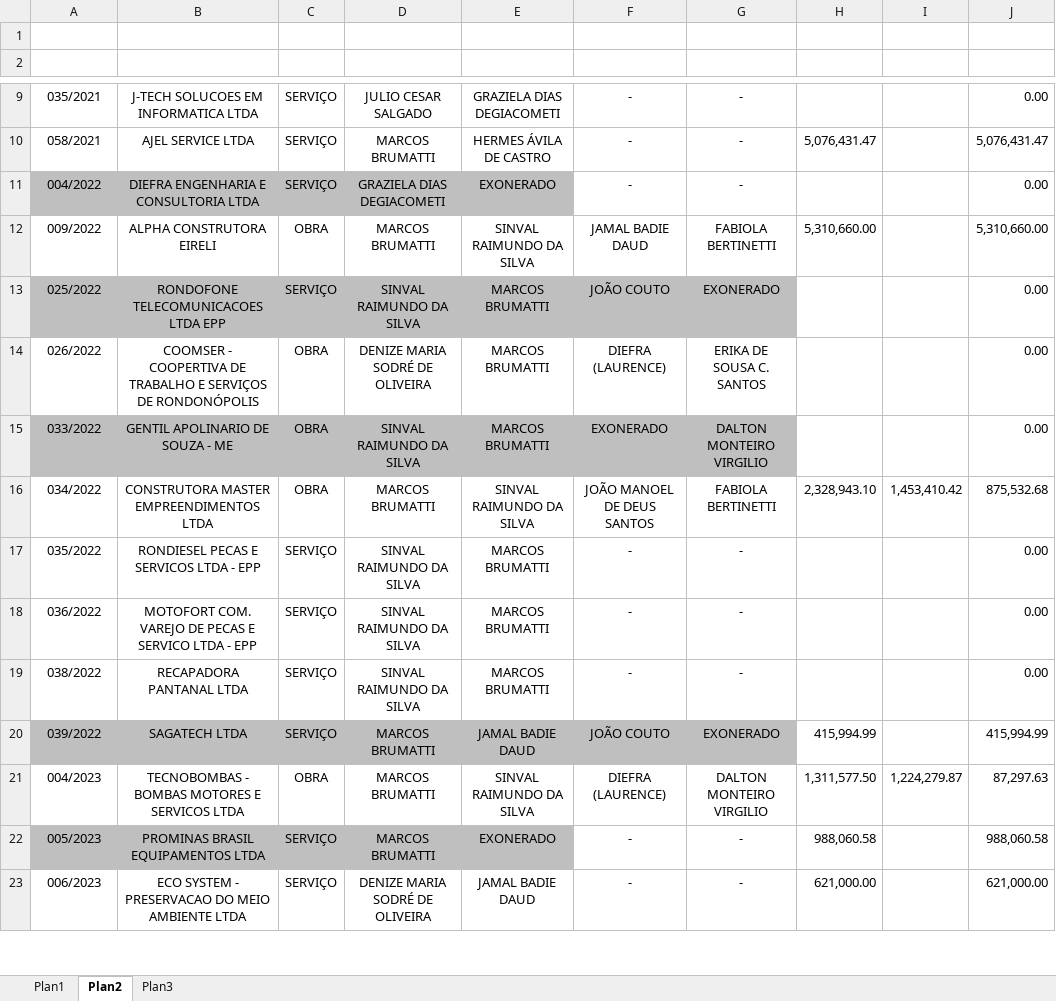
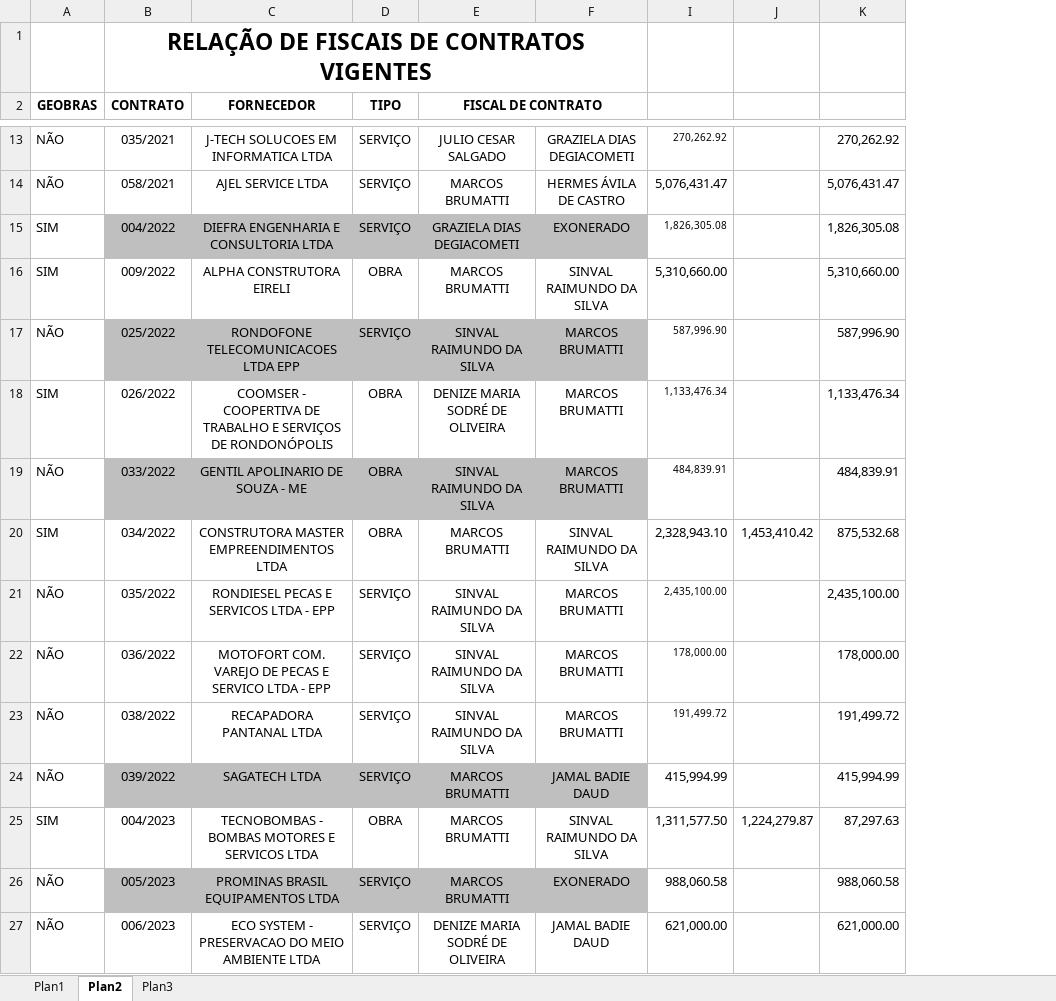
Before and after one commit to brumas2022/patrimonio, an Excel workbook: RELAÇÃO DE FISCAIS DE CONTRATOS VIGENTES.xlsx, sheet Plan2, drawn as a sheet; only a part is shown, gaps mark what is left out; values as stored, in another font and other column widths than the file's, no borders; removed rows and columns are numbered as before the commit, all else as after; the diff covers the shown part only; the diff names each change by its address in the sheet, - before the commit and + after, or states it on an @@ line.

Commit message:
Update RELAÇÃO DE FISCAIS DE CONTRATOS VIGENTES.xlsx

```diff
--- a/RELAÇÃO DE FISCAIS DE CONTRATOS VIGENTES.xlsx (sheet Plan2)
+++ b/RELAÇÃO DE FISCAIS DE CONTRATOS VIGENTES.xlsx (sheet Plan2)
+column A (GEOBRAS), rows 13-27: NÃO | NÃO | SIM | SIM | NÃO | SIM | NÃO | SIM | NÃO | NÃO | NÃO | NÃO | SIM | NÃO | NÃO
-column F, rows 9-23: - | - | - | JAMAL BADIE DAUD | JOÃO COUTO | DIEFRA (LAURENCE) | EXONERADO | JOÃO MANOEL DE DEUS SANTOS | - | - | - | JOÃO COUTO | DIEFRA (LAURENCE) | - | -
@@ column G hidden, rows 9-23: - | - | - | FABIOLA BERTINETTI | EXONERADO | ERIKA DE SOUSA C. SANTOS | DALTON MONTEIRO VIRGILIO | FABIOLA BERTINETTI | - | - | - | EXONERADO | DALTON MONTEIRO VIRGILIO | - | - @@
-B1 (CONTRATO): (empty)
+B1 (CONTRATO): RELAÇÃO DE FISCAIS DE CONTRATOS VIGENTES
+B1:F1 merged
-row 2: (empty)
+row 2: GEOBRAS | CONTRATO | FORNECEDOR | TIPO | FISCAL DE CONTRATO
+B2:B3 merged
+C2:C3 merged
+D2:D3 merged
+E2:F2 merged
-I13: (empty)
+I13: 270,262.92
-K13: 0.00
+K13: 270,262.92
-I15: (empty)
+I15: 1,826,305.08
-K15: 0.00
+K15: 1,826,305.08
-I17: (empty)
+I17: 587,996.90
-K17: 0.00
+K17: 587,996.90
-I18: (empty)
+I18: 1,133,476.34
-K18: 0.00
+K18: 1,133,476.34
-I19: (empty)
+I19: 484,839.91
-K19: 0.00
+K19: 484,839.91
-I21: (empty)
+I21: 2,435,100.00
-K21: 0.00
+K21: 2,435,100.00
-I22: (empty)
+I22: 178,000.00
-K22: 0.00
+K22: 178,000.00
-I23: (empty)
+I23: 191,499.72
-K23: 0.00
+K23: 191,499.72
```
Also changed, not shown: 5 added rows, 1 removed row and 48 edited cells elsewhere in this sheet, formulas that keep their value, hidden cells.
